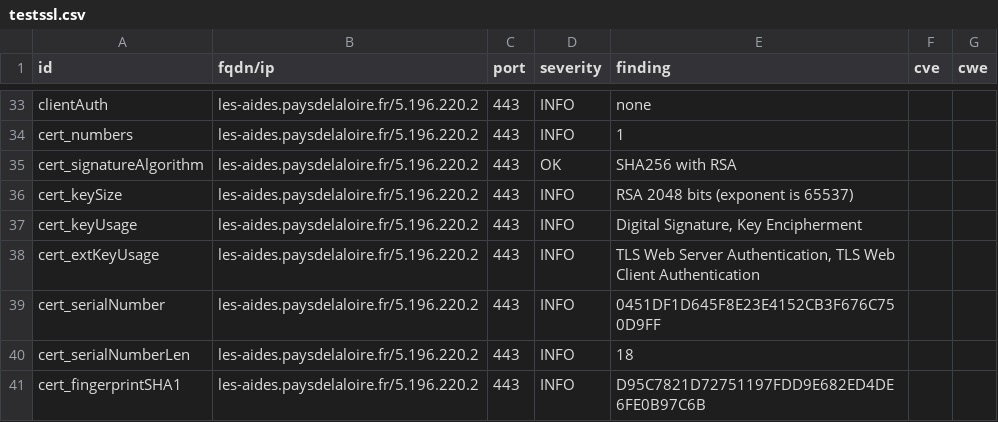
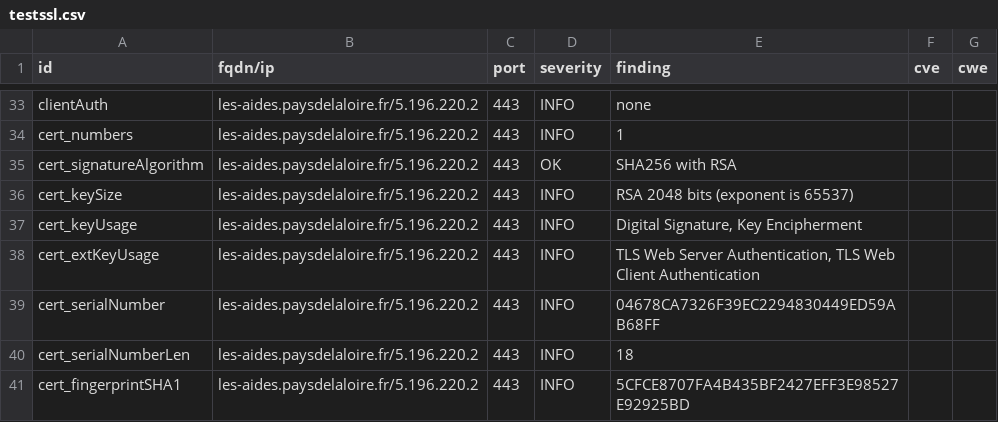
Before and after one commit to arthurzenika/dashlord-mgdis, a CSV file: results/aHR0cHM6Ly9sZXMtYWlkZXMucGF5c2RlbGFsb2lyZS5mci8=/testssl.csv, drawn as a sheet; only a part is shown, gaps mark what is left out; the diff covers the shown part only.

```diff
--- a/results/aHR0cHM6Ly9sZXMtYWlkZXMucGF5c2RlbGFsb2lyZS5mci8=/testssl.csv
+++ b/results/aHR0cHM6Ly9sZXMtYWlkZXMucGF5c2RlbGFsb2lyZS5mci8=/testssl.csv
@@ -38,4 +38,4 @@
 "cert_extKeyUsage","les-aides.paysdelaloire.fr/5.196.220.2","443","INFO","TLS Web Server Authentication, TLS Web Client Authentication","",""
-"cert_serialNumber","les-aides.paysdelaloire.fr/5.196.220.2","443","INFO","0451DF1D645F8E23E4152CB3F676C750D9FF","",""
+"cert_serialNumber","les-aides.paysdelaloire.fr/5.196.220.2","443","INFO","04678CA7326F39EC2294830449ED59AB68FF","",""
 "cert_serialNumberLen","les-aides.paysdelaloire.fr/5.196.220.2","443","INFO","18","",""
-"cert_fingerprintSHA1","les-aides.paysdelaloire.fr/5.196.220.2","443","INFO","D95C7821D72751197FDD9E682ED4DE6FE0B97C6B","",""
+"cert_fingerprintSHA1","les-aides.paysdelaloire.fr/5.196.220.2","443","INFO","5CFCE8707FA4B435BF2427EFF3E98527E92925BD","",""
```
Also changed, not shown: 8 edited cells elsewhere in this file, 17 other files.
